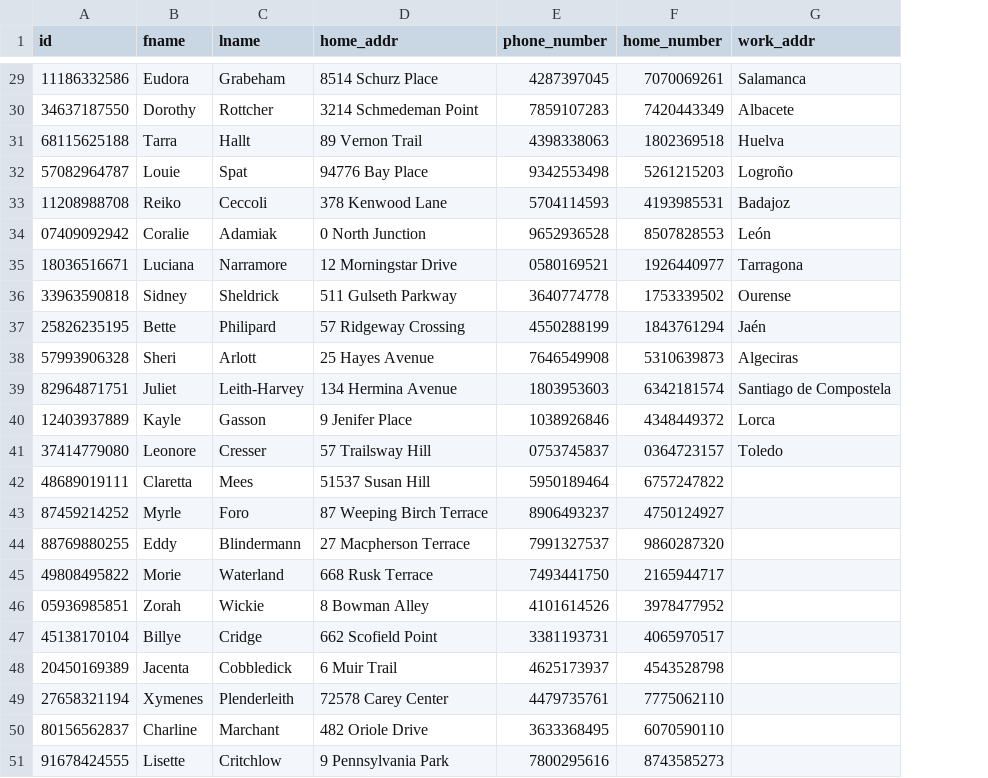
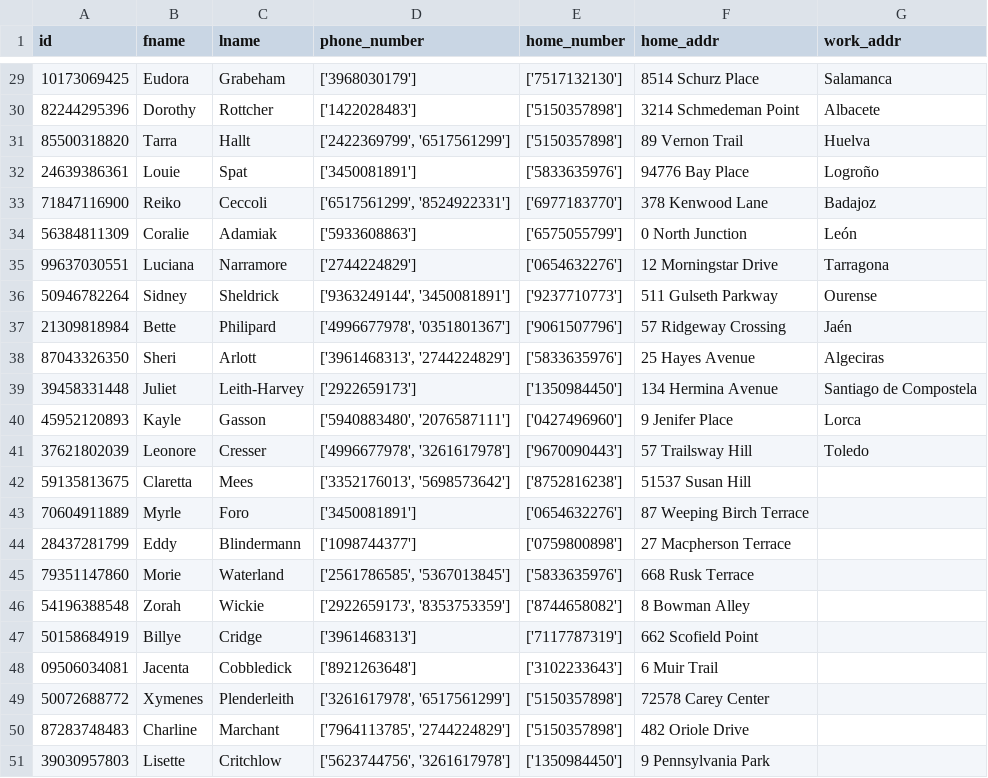
Before and after one commit to cnrkaya/Stardust_Course_Automation, a CSV file: data/Course_Automation_Data/Kisi.csv, drawn as a sheet; only a part is shown, gaps mark what is left out; removed rows and columns are numbered as before the commit, all else as after; the diff covers the shown part only; the diff names each change by its address in the sheet, - before the commit and + after, or states it on an @@ line.

```diff
--- a/data/Course_Automation_Data/Kisi.csv
+++ b/data/Course_Automation_Data/Kisi.csv
+column D (phone_number), rows 29-51: ['3968030179'] | ['1422028483'] | ['2422369799', '6517561299'] | ['3450081891'] | ['6517561299', '8524922331'] | ['5933608863'] | ['2744224829'] | ['9363249144', '3450081891'] | ['4996677978', '0351801367'] | ['3961468313', '2744224829'] | ['2922659173'] | ['5940883480', '2076587111'] | ['4996677978', '3261617978'] | ['3352176013', '5698573642'] | ['3450081891'] | ['1098744377'] | ['2561786585', '5367013845'] | ['2922659173', '8353753359'] | ['3961468313'] | ['8921263648'] | ['3261617978', '6517561299'] | ['7964113785', '2744224829'] | ['5623744756', '3261617978']
+column E (home_number), rows 29-51: ['7517132130'] | ['5150357898'] | ['5150357898'] | ['5833635976'] | ['6977183770'] | ['6575055799'] | ['0654632276'] | ['9237710773'] | ['9061507796'] | ['5833635976'] | ['1350984450'] | ['0427496960'] | ['9670090443'] | ['8752816238'] | ['0654632276'] | ['0759800898'] | ['5833635976'] | ['8744658082'] | ['7117787319'] | ['3102233643'] | ['5150357898'] | ['5150357898'] | ['1350984450']
-column E (phone_number), rows 29-51: 4287397045 | 7859107283 | 4398338063 | 9342553498 | 5704114593 | 9652936528 | 0580169521 | 3640774778 | 4550288199 | 7646549908 | 1803953603 | 1038926846 | 0753745837 | 5950189464 | 8906493237 | 7991327537 | 7493441750 | 4101614526 | 3381193731 | 4625173937 | 4479735761 | 3633368495 | 7800295616
-column F (home_number), rows 29-51: 7070069261 | 7420443349 | 1802369518 | 5261215203 | 4193985531 | 8507828553 | 1926440977 | 1753339502 | 1843761294 | 5310639873 | 6342181574 | 4348449372 | 0364723157 | 6757247822 | 4750124927 | 9860287320 | 2165944717 | 3978477952 | 4065970517 | 4543528798 | 7775062110 | 6070590110 | 8743585273
-A29 (id): 11186332586
+A29 (id): 10173069425
-A30 (id): 34637187550
+A30 (id): 82244295396
-A31 (id): 68115625188
+A31 (id): 85500318820
-A32 (id): 57082964787
+A32 (id): 24639386361
-A33 (id): 11208988708
+A33 (id): 71847116900
-A34 (id): 07409092942
+A34 (id): 56384811309
-A35 (id): 18036516671
+A35 (id): 99637030551
-A36 (id): 33963590818
+A36 (id): 50946782264
-A37 (id): 25826235195
+A37 (id): 21309818984
-A38 (id): 57993906328
+A38 (id): 87043326350
-A39 (id): 82964871751
+A39 (id): 39458331448
-A40 (id): 12403937889
+A40 (id): 45952120893
-A41 (id): 37414779080
+A41 (id): 37621802039
-A42 (id): 48689019111
+A42 (id): 59135813675
-A43 (id): 87459214252
+A43 (id): 70604911889
-A44 (id): 88769880255
+A44 (id): 28437281799
-A45 (id): 49808495822
+A45 (id): 79351147860
-A46 (id): 05936985851
+A46 (id): 54196388548
-A47 (id): 45138170104
+A47 (id): 50158684919
-A48 (id): 20450169389
+A48 (id): 09506034081
-A49 (id): 27658321194
+A49 (id): 50072688772
-A50 (id): 80156562837
+A50 (id): 87283748483
-A51 (id): 91678424555
+A51 (id): 39030957803
```
Also changed, not shown: 27 edited cells elsewhere in this file, data/Course_Automation_Data/CalisabilirOgr.csv, data/Course_Automation_Data/Calisir.csv, 8 other files.
